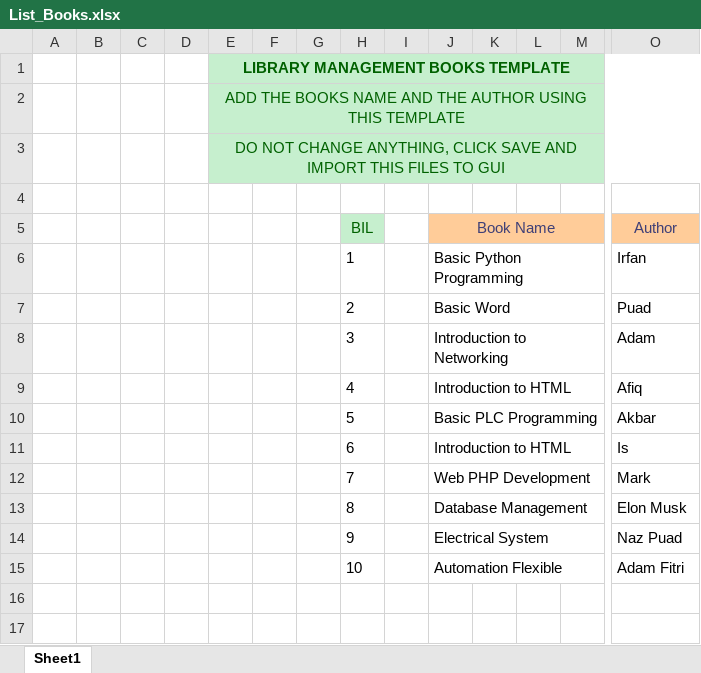
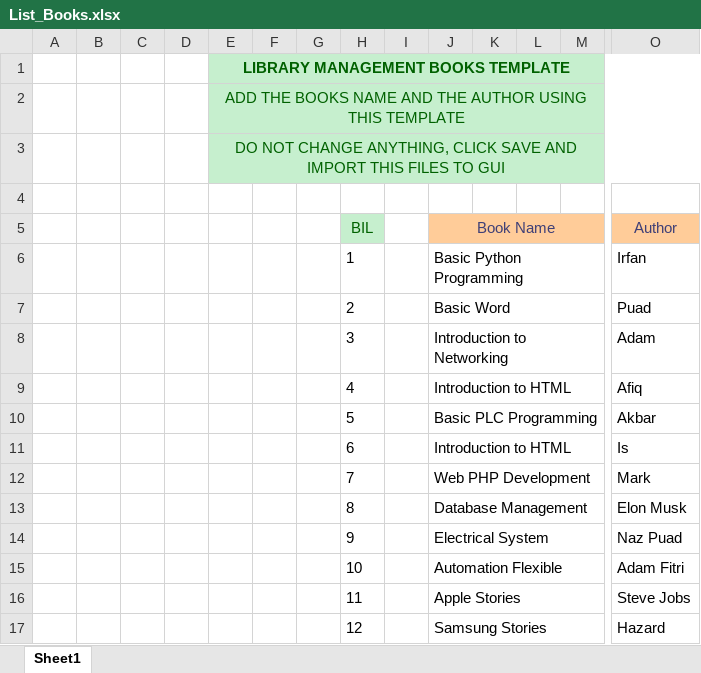
Before and after one commit to irzfan/Library-Management-System, an Excel workbook: List_Books.xlsx, sheet Sheet1, drawn as a sheet; only a part is shown, gaps mark what is left out; values as stored, in another font and other column widths than the file's, no borders; rows hold the shown columns only; the diff names each change by its address in the sheet, - before the commit and + after, or states it on an @@ line.

```diff
--- a/List_Books.xlsx (sheet Sheet1)
+++ b/List_Books.xlsx (sheet Sheet1)
+row 16:  |  |  |  |  |  |  | 11 |  | Apple Stories |  |  |  | Steve Jobs
+row 17:  |  |  |  |  |  |  | 12 |  | Samsung Stories |  |  |  | Hazard
```
Also changed, not shown: 2 other files.
